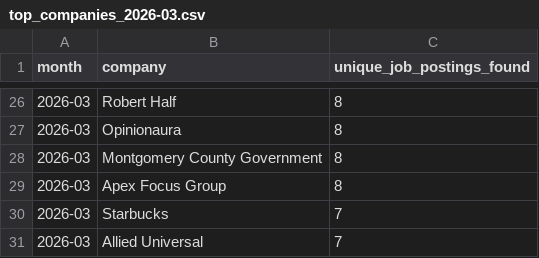
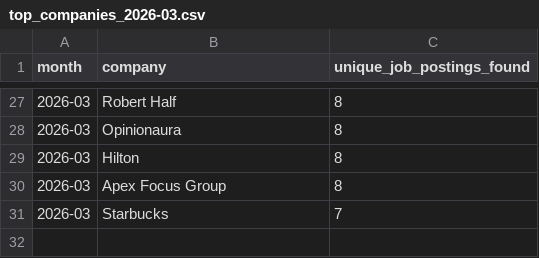
Before and after one commit to themeganerddddddd/MoCo-Hiring-Monitor, a CSV file: outputs/top_companies_2026-03.csv, drawn as a sheet; only a part is shown, gaps mark what is left out; the diff covers the shown part only.

```diff
--- a/outputs/top_companies_2026-03.csv
+++ b/outputs/top_companies_2026-03.csv
@@ -27,5 +28,4 @@ month,company,unique_job_postings_found
 2026-03,Opinionaura,8
-2026-03,Montgomery County Government,8
+2026-03,Hilton,8
 2026-03,Apex Focus Group,8
 2026-03,Starbucks,7
-2026-03,Allied Universal,7
```
Also changed, not shown: 5 added rows, 4 removed rows and 4 edited cells elsewhere in this file, 11 other files.
